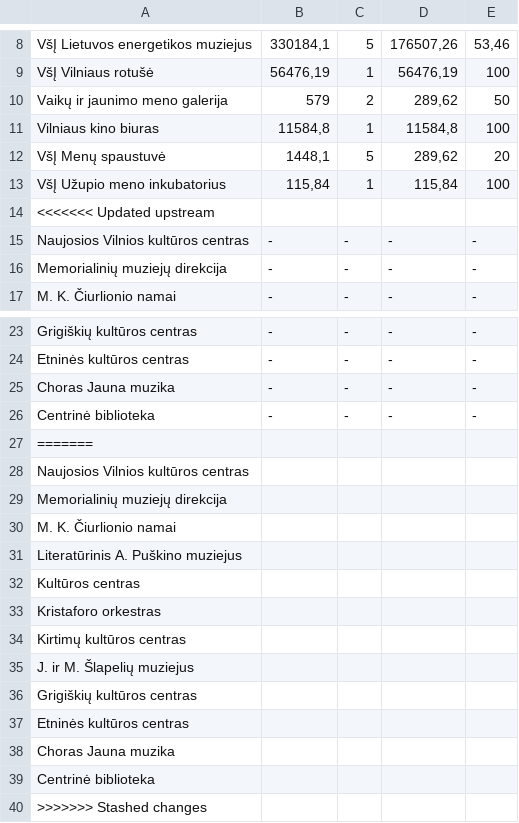
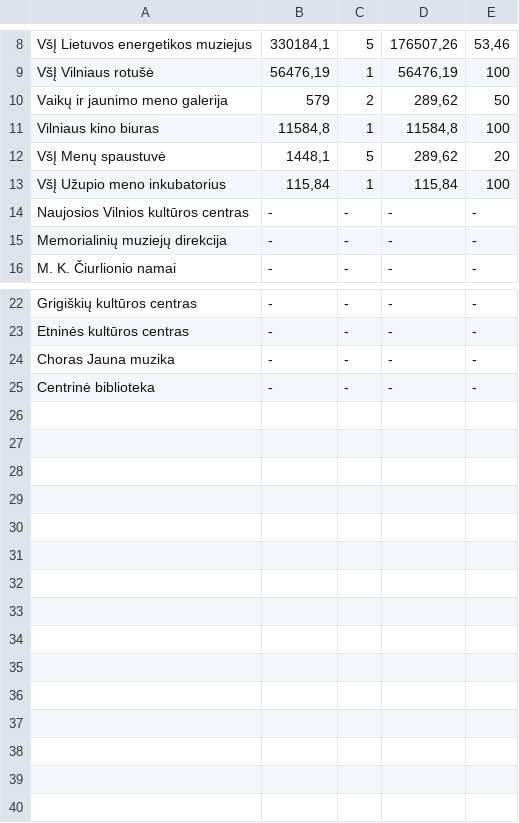
Before and after one commit to vilnius/cultural-events, a CSV file: institutions.csv, drawn as a sheet; only a part is shown, gaps mark what is left out; the diff names each change by its address in the sheet, - before the commit and + after, or states it on an @@ line.

Commit message:
Update institutions.csv

```diff
--- a/institutions.csv
+++ b/institutions.csv
-row 14: <<<<<<< Updated upstream
-row 27: =======
-row 28: Naujosios Vilnios kultūros centras
-row 29: Memorialinių muziejų direkcija
-row 30: M. K. Čiurlionio namai
-row 31: Literatūrinis A. Puškino muziejus
-row 32: Kultūros centras
-row 33: Kristaforo orkestras
-row 34: Kirtimų kultūros centras
-row 35: J. ir M. Šlapelių muziejus
-row 36: Grigiškių kultūros centras
-row 37: Etninės kultūros centras
-row 38: Choras Jauna muzika
-row 39: Centrinė biblioteka
-row 40: >>>>>>> Stashed changes
```
